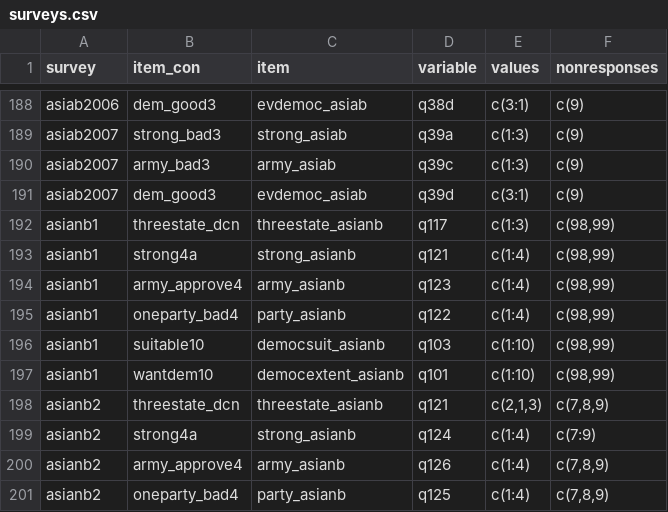
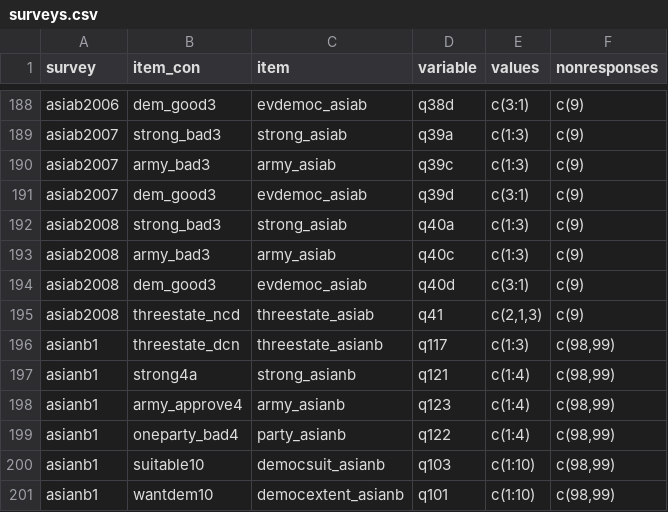
Before and after one commit to fsolt/dcpo_demsupport_data, a CSV file: data-raw/surveys.csv, drawn as a sheet; only a part is shown, gaps mark what is left out; the shorter side is filled out with more unchanged rows.

Commit message:
update Asiab2008

```diff
--- a/data-raw/surveys.csv
+++ b/data-raw/surveys.csv
@@ -191,2 +191,6 @@ asiab2007,army_bad3,army_asiab,q39c,c(1:3),c(9)
 asiab2007,dem_good3,evdemoc_asiab,q39d,c(3:1),c(9)
+asiab2008,strong_bad3,strong_asiab,q40a,c(1:3),c(9)
+asiab2008,army_bad3,army_asiab,q40c,c(1:3),c(9)
+asiab2008,dem_good3,evdemoc_asiab,q40d,c(3:1),c(9)
+asiab2008,threestate_ncd,threestate_asiab,q41,"c(2,1,3)",c(9)
 asianb1,threestate_dcn,threestate_asianb,q117,c(1:3),"c(98,99)"
```
